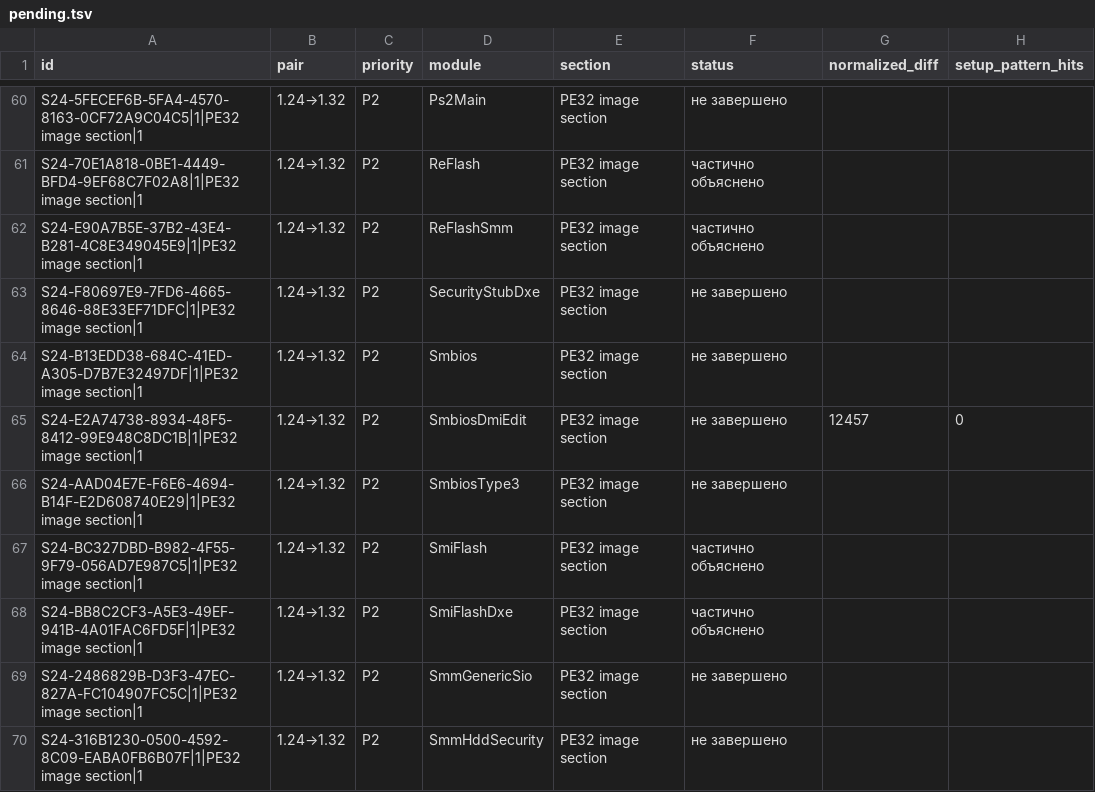
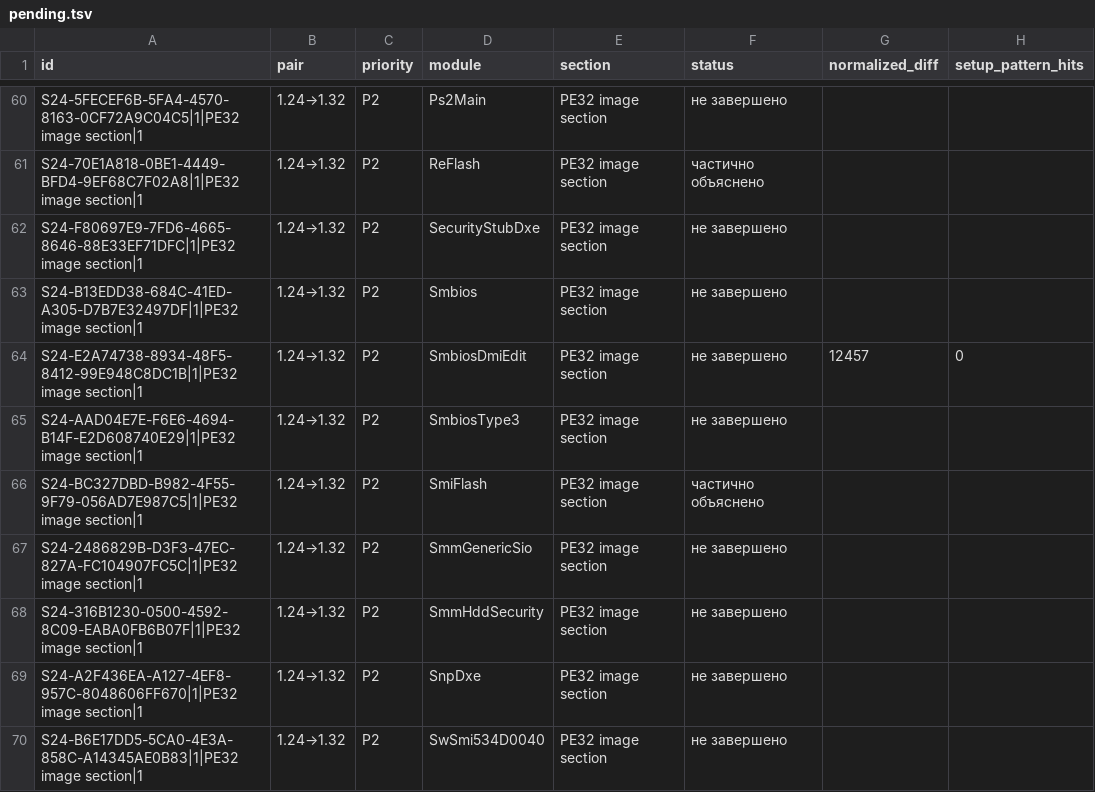
Before and after one commit to kaaburgh/public-research, a TSV file: lenovo-m75n-bios-audit/data/pending.tsv, drawn as a sheet; only a part is shown, gaps mark what is left out; the shorter side is filled out with more unchanged rows; the diff names each change by its address in the sheet, - before the commit and + after, or states it on an @@ line.

```diff
--- a/lenovo-m75n-bios-audit/data/pending.tsv
+++ b/lenovo-m75n-bios-audit/data/pending.tsv
-row 62: S24-E90A7B5E-37B2-43E4-B281-4C8E349045E9|1|PE32 image section|1 | 1.24→1.32 | P2 | ReFlashSmm | PE32 image section | частично объяснено
-row 68: S24-BB8C2CF3-A5E3-49EF-941B-4A01FAC6FD5F|1|PE32 image section|1 | 1.24→1.32 | P2 | SmiFlashDxe | PE32 image section | частично объяснено
```
Also changed, not shown: lenovo-m75n-bios-audit/data/changes.tsv, lenovo-m75n-bios-audit/data/inventory.tsv, 6 other files.
